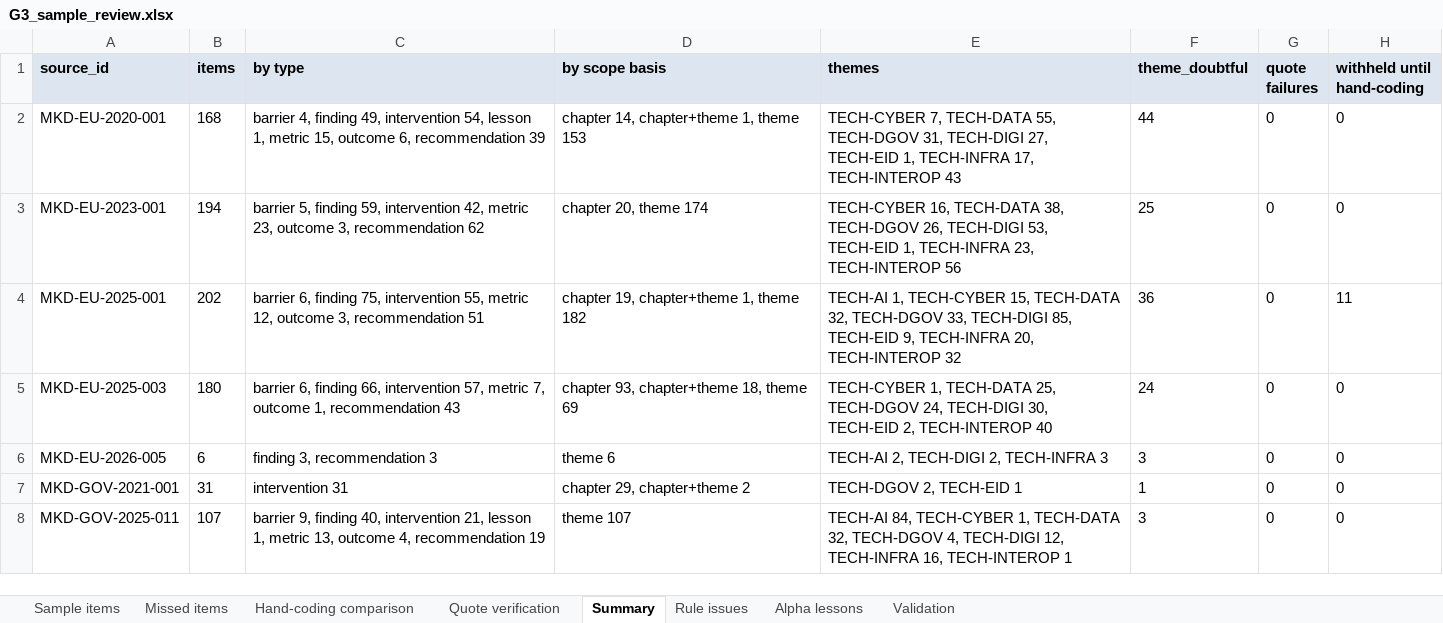
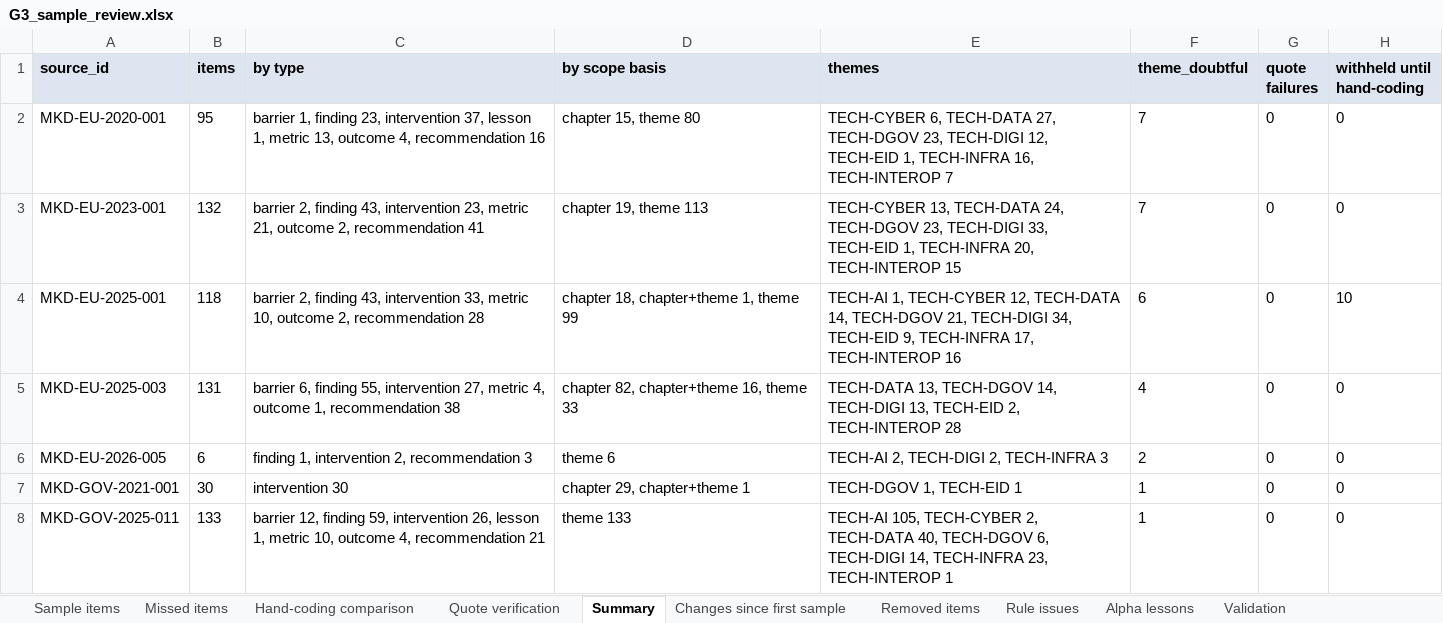
Before and after one commit to sofafran/EU-Accession-Policy-Tool, an Excel workbook: review/RUN-2026-01/G3_sample_review.xlsx, sheet Summary, drawn as a sheet; only a part is shown; values as stored, in another font and other column widths than the file's, no borders; the diff covers the shown part only; the diff names each change by its address in the sheet, - before the commit and + after, or states it on an @@ line.

```diff
--- a/review/RUN-2026-01/G3_sample_review.xlsx (sheet Summary)
+++ b/review/RUN-2026-01/G3_sample_review.xlsx (sheet Summary)
+sheet tab: Changes since first sample
+sheet tab: Removed items
-B2 (items): 168
+B2 (items): 95
-C2 (by type): barrier 4, finding 49, intervention 54, lesson 1, metric 15, outcome 6, recommendation 39
+C2 (by type): barrier 1, finding 23, intervention 37, lesson 1, metric 13, outcome 4, recommendation 16
-D2 (by scope basis): chapter 14, chapter+theme 1, theme 153
+D2 (by scope basis): chapter 15, theme 80
-E2 (themes): TECH-CYBER 7, TECH-DATA 55, TECH-DGOV 31, TECH-DIGI 27, TECH-EID 1, TECH-INFRA 17, TECH-INTEROP 43
+E2 (themes): TECH-CYBER 6, TECH-DATA 27, TECH-DGOV 23, TECH-DIGI 12, TECH-EID 1, TECH-INFRA 16, TECH-INTEROP 7
-F2 (theme_doubtful): 44
+F2 (theme_doubtful): 7
-B3 (items): 194
+B3 (items): 132
-C3 (by type): barrier 5, finding 59, intervention 42, metric 23, outcome 3, recommendation 62
+C3 (by type): barrier 2, finding 43, intervention 23, metric 21, outcome 2, recommendation 41
-D3 (by scope basis): chapter 20, theme 174
+D3 (by scope basis): chapter 19, theme 113
-E3 (themes): TECH-CYBER 16, TECH-DATA 38, TECH-DGOV 26, TECH-DIGI 53, TECH-EID 1, TECH-INFRA 23, TECH-INTEROP 56
+E3 (themes): TECH-CYBER 13, TECH-DATA 24, TECH-DGOV 23, TECH-DIGI 33, TECH-EID 1, TECH-INFRA 20, TECH-INTEROP 15
-F3 (theme_doubtful): 25
+F3 (theme_doubtful): 7
-B4 (items): 202
+B4 (items): 118
-C4 (by type): barrier 6, finding 75, intervention 55, metric 12, outcome 3, recommendation 51
+C4 (by type): barrier 2, finding 43, intervention 33, metric 10, outcome 2, recommendation 28
-D4 (by scope basis): chapter 19, chapter+theme 1, theme 182
+D4 (by scope basis): chapter 18, chapter+theme 1, theme 99
-E4 (themes): …1, TECH-CYBER 15, TECH-DATA 32, TECH-DGOV 33, TECH-DIGI 85, TECH-EID 9, TECH-INFRA 20, TECH-INTEROP 32
+E4 (themes): …1, TECH-CYBER 12, TECH-DATA 14, TECH-DGOV 21, TECH-DIGI 34, TECH-EID 9, TECH-INFRA 17, TECH-INTEROP 16
-F4 (theme_doubtful): 36
+F4 (theme_doubtful): 6
-H4 (withheld until hand-coding): 11
+H4 (withheld until hand-coding): 10
-B5 (items): 180
+B5 (items): 131
-C5 (by type): …6, finding 66, intervention 57, metric 7, outcome 1, recommendation 43
+C5 (by type): …6, finding 55, intervention 27, metric 4, outcome 1, recommendation 38
-D5 (by scope basis): chapter 93, chapter+theme 18, theme 69
+D5 (by scope basis): chapter 82, chapter+theme 16, theme 33
-E5 (themes): TECH-CYBER 1, TECH-DATA 25, TECH-DGOV 24, TECH-DIGI 30, TECH-EID 2, TECH-INTEROP 40
+E5 (themes): TECH-DATA 13, TECH-DGOV 14, TECH-DIGI 13, TECH-EID 2, TECH-INTEROP 28
-F5 (theme_doubtful): 24
+F5 (theme_doubtful): 4
-C6 (by type): finding 3, recommendation 3
+C6 (by type): finding 1, intervention 2, recommendation 3
-F6 (theme_doubtful): 3
+F6 (theme_doubtful): 2
-B7 (items): 31
+B7 (items): 30
-C7 (by type): intervention 31
+C7 (by type): intervention 30
-D7 (by scope basis): chapter 29, chapter+theme 2
+D7 (by scope basis): chapter 29, chapter+theme 1
-E7 (themes): TECH-DGOV 2, TECH-EID 1
+E7 (themes): TECH-DGOV 1, TECH-EID 1
-B8 (items): 107
+B8 (items): 133
-C8 (by type): barrier 9, finding 40, intervention 21, lesson 1, metric 13, outcome 4, recommendation 19
+C8 (by type): barrier 12, finding 59, intervention 26, lesson 1, metric 10, outcome 4, recommendation 21
-D8 (by scope basis): theme 107
+D8 (by scope basis): theme 133
-E8 (themes): TECH-AI 84, TECH-CYBER 1, TECH-DATA 32, TECH-DGOV 4, TECH-DIGI 12, TECH-INFRA 16, TECH-INTEROP 1
+E8 (themes): TECH-AI 105, TECH-CYBER 2, TECH-DATA 40, TECH-DGOV 6, TECH-DIGI 14, TECH-INFRA 23, TECH-INTEROP 1
-F8 (theme_doubtful): 3
+F8 (theme_doubtful): 1
```
Also changed, not shown: 13 edited cells elsewhere in this sheet, sheet Sample items, sheet Quote verification, sheet Rule issues, sheet Alpha lessons, sheet Validation, 49 other files.
